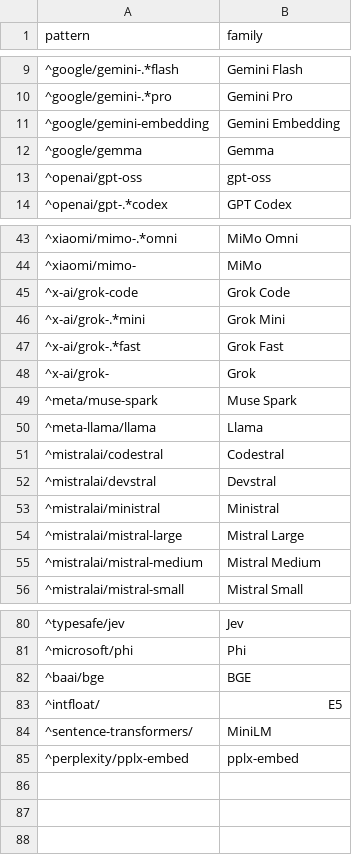
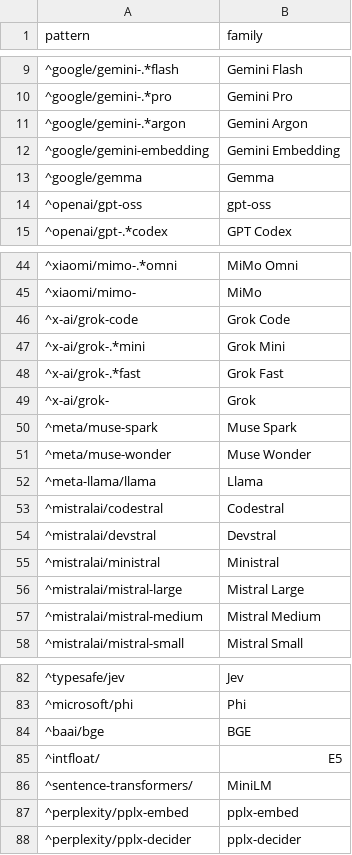
Before and after one commit to danielwipert/openrouter.chart, a CSV file: registry/families.csv, drawn as a sheet; only a part is shown, gaps mark what is left out.

```diff
--- a/registry/families.csv
+++ b/registry/families.csv
@@ -10,2 +10,3 @@ pattern,family
 ^google/gemini-.*pro,Gemini Pro
+^google/gemini-.*argon,Gemini Argon
 ^google/gemini-embedding,Gemini Embedding
@@ -49,2 +50,3 @@ pattern,family
 ^meta/muse-spark,Muse Spark
+^meta/muse-wonder,Muse Wonder
 ^meta-llama/llama,Llama
@@ -85 +87,2 @@ pattern,family
 ^perplexity/pplx-embed,pplx-embed
+^perplexity/pplx-decider,pplx-decider
```
Also changed, not shown: output/2026-W42/monthly.csv, output/2026-W42/weekly.csv, 31 other files.
